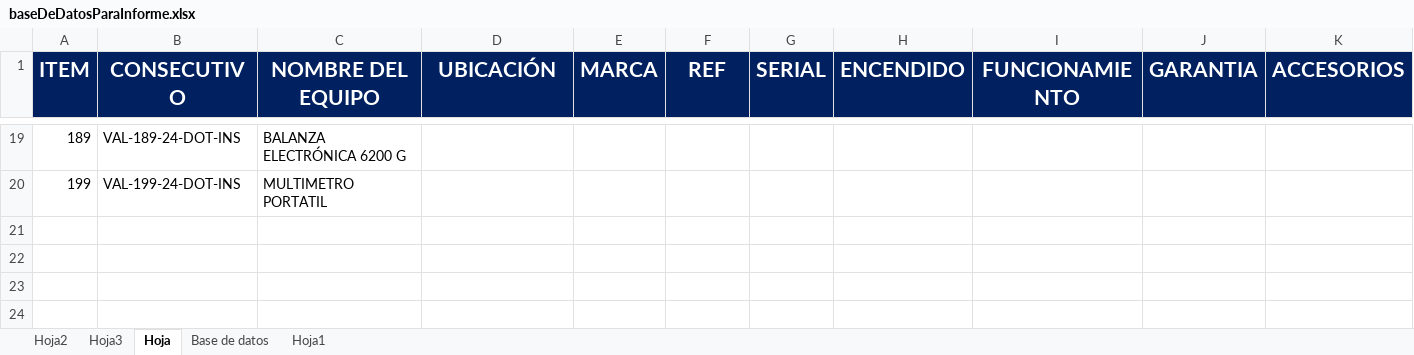
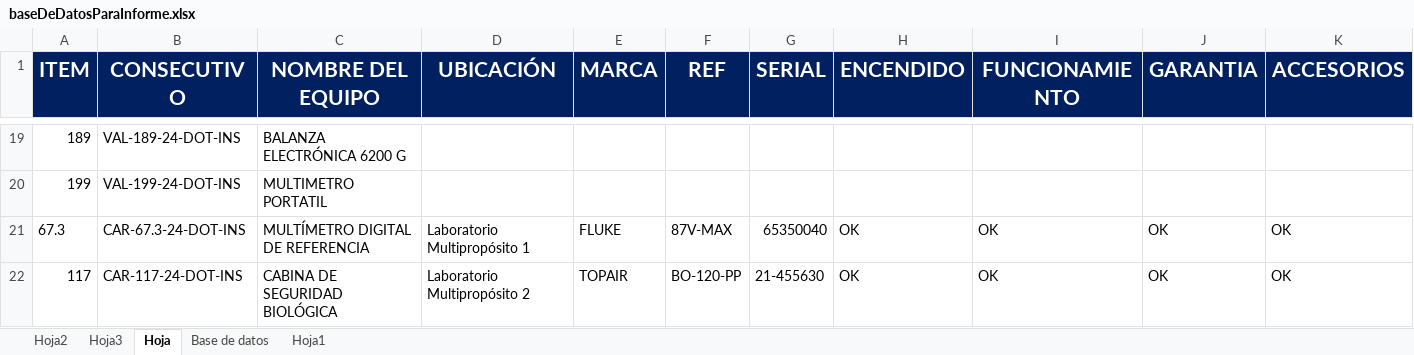
Before and after one commit to davidkht/automatizacionDocumental, an Excel workbook: basesDeDatos/baseDeDatosParaInforme.xlsx, sheet Hoja, drawn as a sheet; only a part is shown, gaps mark what is left out; values as stored, in another font and other column widths than the file's, no borders; rows hold the shown columns only; the diff names each change by its address in the sheet, - before the commit and + after, or states it on an @@ line.

```diff
--- a/basesDeDatos/baseDeDatosParaInforme.xlsx (sheet Hoja)
+++ b/basesDeDatos/baseDeDatosParaInforme.xlsx (sheet Hoja)
+row 21: 67.3 | CAR-67.3-24-DOT-INS | MULTÍMETRO DIGITAL DE REFERENCIA | Laboratorio Multipropósito 1 | FLUKE | 87V-MAX | 65350040 | OK | OK | OK | OK
+row 22: 117 | CAR-117-24-DOT-INS | CABINA DE SEGURIDAD BIOLÓGICA | Laboratorio Multipropósito 2 | TOPAIR | BO-120-PP | 21-455630 | OK | OK | OK | OK
```
Also changed, not shown: sheet Hoja2, basesDeDatos/listaDePrecios/Especificaciones_SP2024.xlsx, 8 other files.
